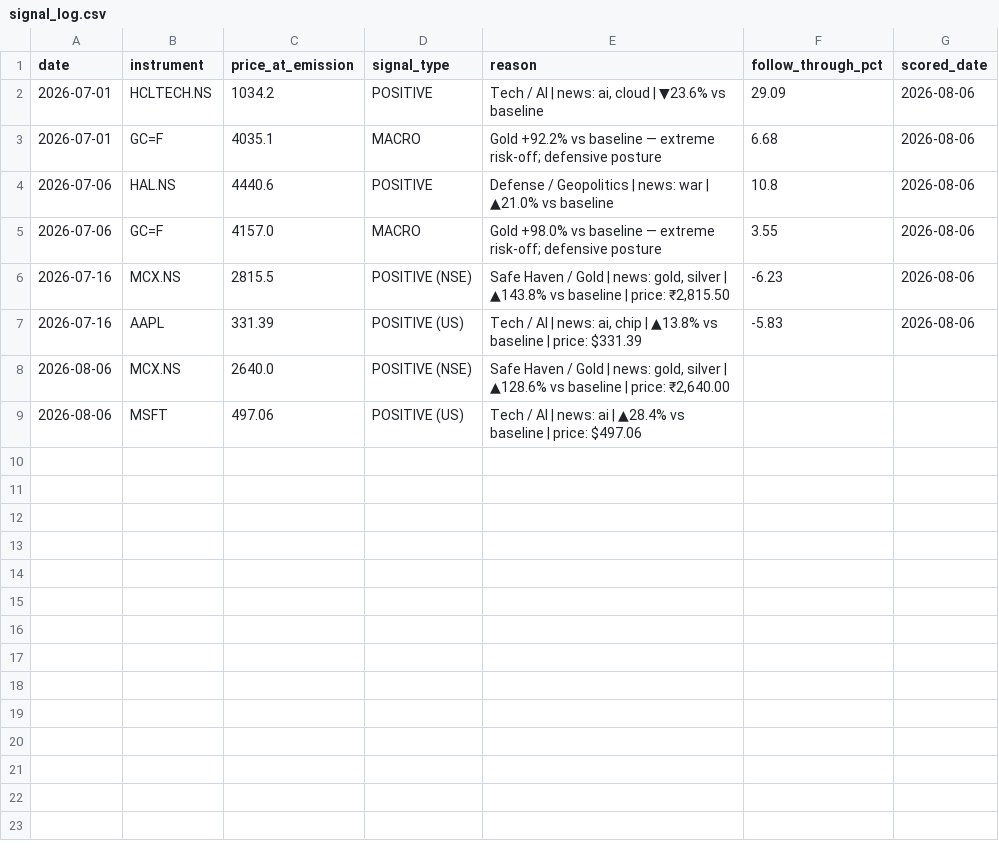
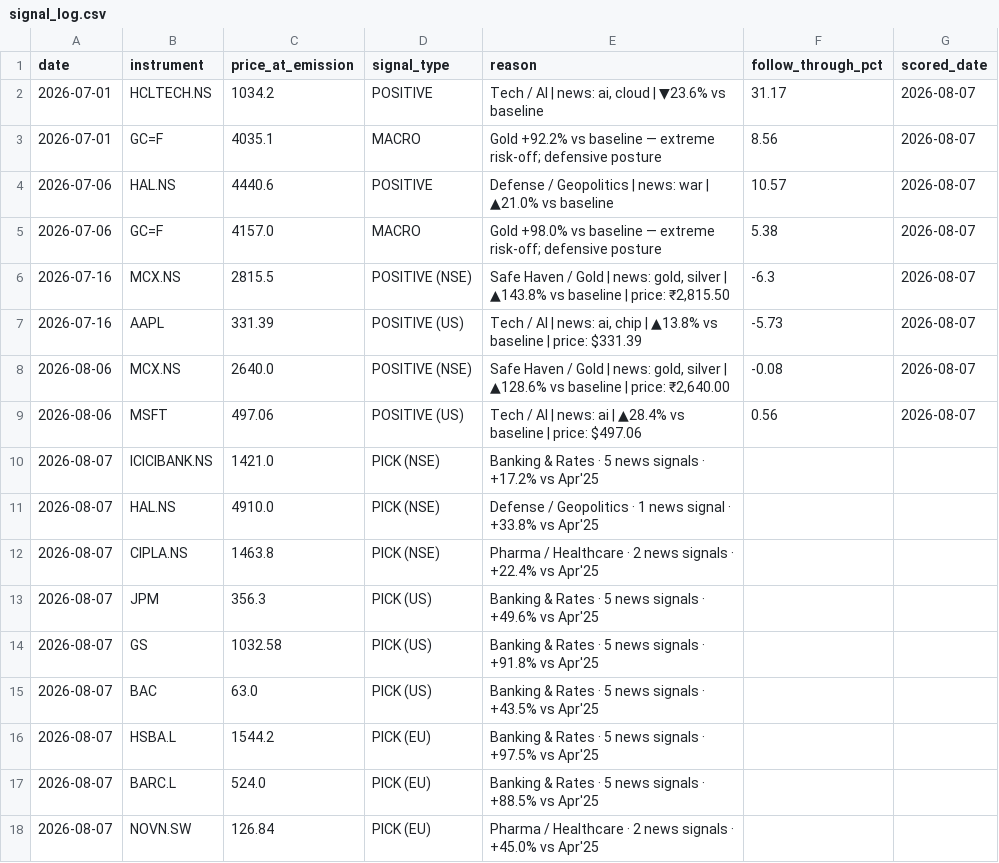
Before and after one commit to suryaprabhakaran/vest-routines, a CSV file: output/signal_log.csv, drawn as a sheet.

```diff
--- a/output/signal_log.csv
+++ b/output/signal_log.csv
@@ -1,9 +1,18 @@
 date,instrument,price_at_emission,signal_type,reason,follow_through_pct,scored_date
-2026-07-01,HCLTECH.NS,1034.2,POSITIVE,"Tech / AI | news: ai, cloud | ▼23.6% vs baseline",29.09,2026-08-06
-2026-07-01,GC=F,4035.1,MACRO,Gold +92.2% vs baseline — extreme risk-off; defensive posture,6.68,2026-08-06
-2026-07-06,HAL.NS,4440.6,POSITIVE,Defense / Geopolitics | news: war | ▲21.0% vs baseline,10.8,2026-08-06
-2026-07-06,GC=F,4157.0,MACRO,Gold +98.0% vs baseline — extreme risk-off; defensive posture,3.55,2026-08-06
-2026-07-16,MCX.NS,2815.5,POSITIVE (NSE),"Safe Haven / Gold | news: gold, silver | ▲143.8% vs baseline | price: ₹2,815.50",-6.23,2026-08-06
-2026-07-16,AAPL,331.39,POSITIVE (US),"Tech / AI | news: ai, chip | ▲13.8% vs baseline | price: $331.39",-5.83,2026-08-06
-2026-08-06,MCX.NS,2640.0,POSITIVE (NSE),"Safe Haven / Gold | news: gold, silver | ▲128.6% vs baseline | price: ₹2,640.00",,
-2026-08-06,MSFT,497.06,POSITIVE (US),Tech / AI | news: ai | ▲28.4% vs baseline | price: $497.06,,
+2026-07-01,HCLTECH.NS,1034.2,POSITIVE,"Tech / AI | news: ai, cloud | ▼23.6% vs baseline",31.17,2026-08-07
+2026-07-01,GC=F,4035.1,MACRO,Gold +92.2% vs baseline — extreme risk-off; defensive posture,8.56,2026-08-07
+2026-07-06,HAL.NS,4440.6,POSITIVE,Defense / Geopolitics | news: war | ▲21.0% vs baseline,10.57,2026-08-07
+2026-07-06,GC=F,4157.0,MACRO,Gold +98.0% vs baseline — extreme risk-off; defensive posture,5.38,2026-08-07
+2026-07-16,MCX.NS,2815.5,POSITIVE (NSE),"Safe Haven / Gold | news: gold, silver | ▲143.8% vs baseline | price: ₹2,815.50",-6.3,2026-08-07
+2026-07-16,AAPL,331.39,POSITIVE (US),"Tech / AI | news: ai, chip | ▲13.8% vs baseline | price: $331.39",-5.73,2026-08-07
+2026-08-06,MCX.NS,2640.0,POSITIVE (NSE),"Safe Haven / Gold | news: gold, silver | ▲128.6% vs baseline | price: ₹2,640.00",-0.08,2026-08-07
+2026-08-06,MSFT,497.06,POSITIVE (US),Tech / AI | news: ai | ▲28.4% vs baseline | price: $497.06,0.56,2026-08-07
+2026-08-07,ICICIBANK.NS,1421.0,PICK (NSE),Banking & Rates · 5 news signals · +17.2% vs Apr'25,,
+2026-08-07,HAL.NS,4910.0,PICK (NSE),Defense / Geopolitics · 1 news signal · +33.8% vs Apr'25,,
+2026-08-07,CIPLA.NS,1463.8,PICK (NSE),Pharma / Healthcare · 2 news signals · +22.4% vs Apr'25,,
+2026-08-07,JPM,356.3,PICK (US),Banking & Rates · 5 news signals · +49.6% vs Apr'25,,
+2026-08-07,GS,1032.58,PICK (US),Banking & Rates · 5 news signals · +91.8% vs Apr'25,,
+2026-08-07,BAC,63.0,PICK (US),Banking & Rates · 5 news signals · +43.5% vs Apr'25,,
+2026-08-07,HSBA.L,1544.2,PICK (EU),Banking & Rates · 5 news signals · +97.5% vs Apr'25,,
+2026-08-07,BARC.L,524.0,PICK (EU),Banking & Rates · 5 news signals · +88.5% vs Apr'25,,
+2026-08-07,NOVN.SW,126.84,PICK (EU),Pharma / Healthcare · 2 news signals · +45.0% vs Apr'25,,
```
Also changed, not shown: 3 other files.
